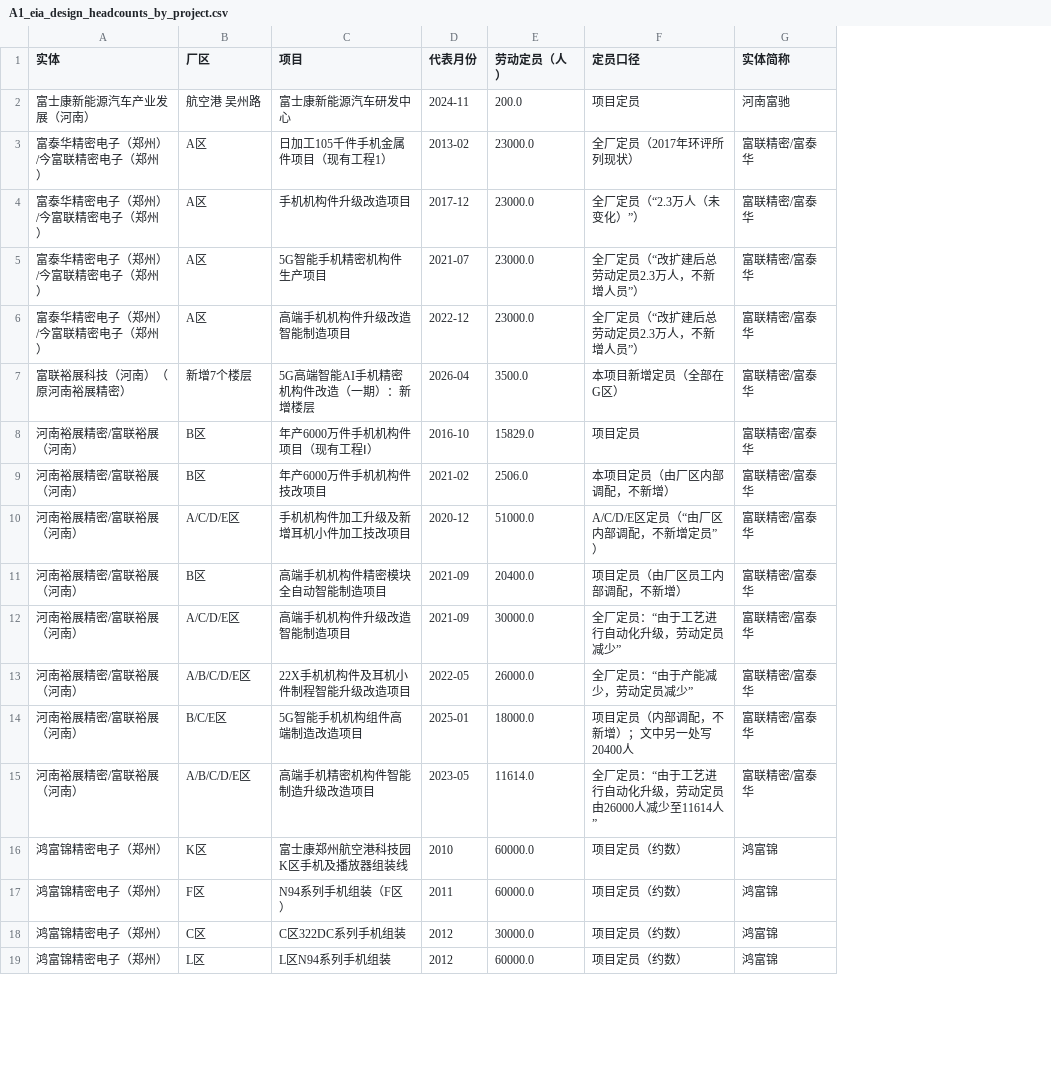
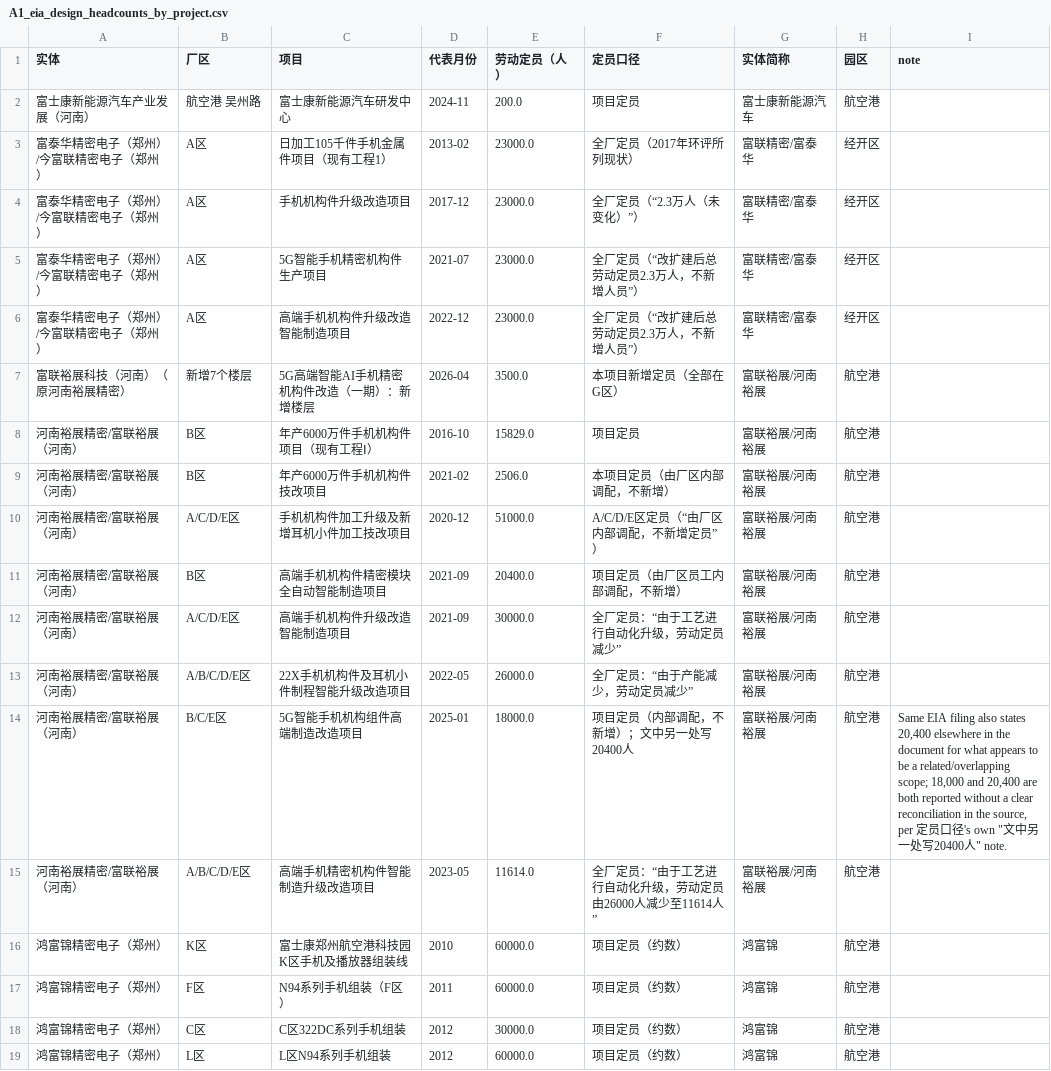
Before and after one commit to ritajflyu2/foxconn_zhengzhou_dataviz, a CSV file: labor_analysis_output/tables/A1_eia_design_headcounts_by_project.csv, drawn as a sheet; only a part is shown; the diff names each change by its address in the sheet, - before the commit and + after, or states it on an @@ line.

```diff
--- a/labor_analysis_output/tables/A1_eia_design_headcounts_by_project.csv
+++ b/labor_analysis_output/tables/A1_eia_design_headcounts_by_project.csv
+column H (园区), rows 2-19: 航空港 | 经开区 | 经开区 | 经开区 | 经开区 | 航空港 | 航空港 | 航空港 | 航空港 | 航空港 | 航空港 | 航空港 | 航空港 | 航空港 | 航空港 | 航空港 | 航空港 | 航空港
+column I (note), row 14: Same EIA filing also states 20,400 elsewhere in the document for what appears to be a related/overlapping scope; 18,000 and 20,400 are both reported without a clear reconciliation in the source, per 定员口径's own "文中另一处写20400人" note.
-G2 (实体简称): 河南富驰
+G2 (实体简称): 富士康新能源汽车
-G7:G15 (实体简称): 富联精密/富泰华
+G7:G15 (实体简称): 富联裕展/河南裕展
```
Also changed, not shown: labor_analysis_output/tables/A1_insured_workers_by_entity_annual.csv, labor_analysis_output/tables/A1_total_workforce_point_estimates.csv, 39 other files.
